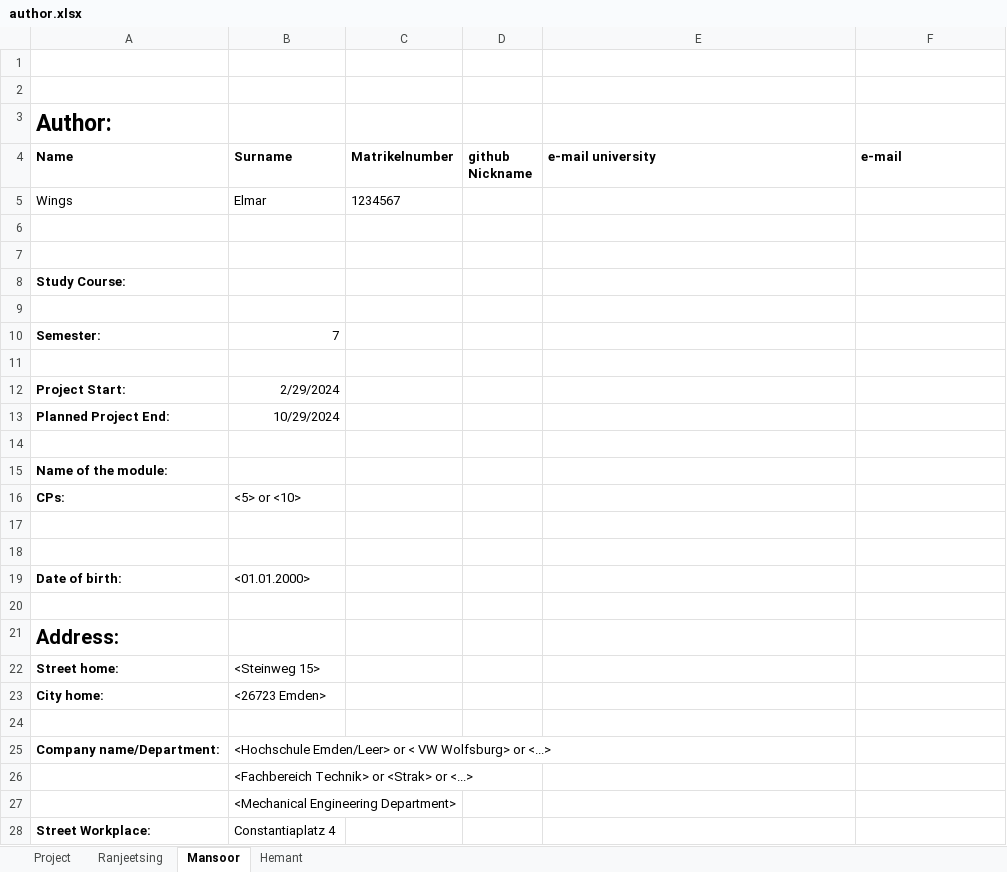
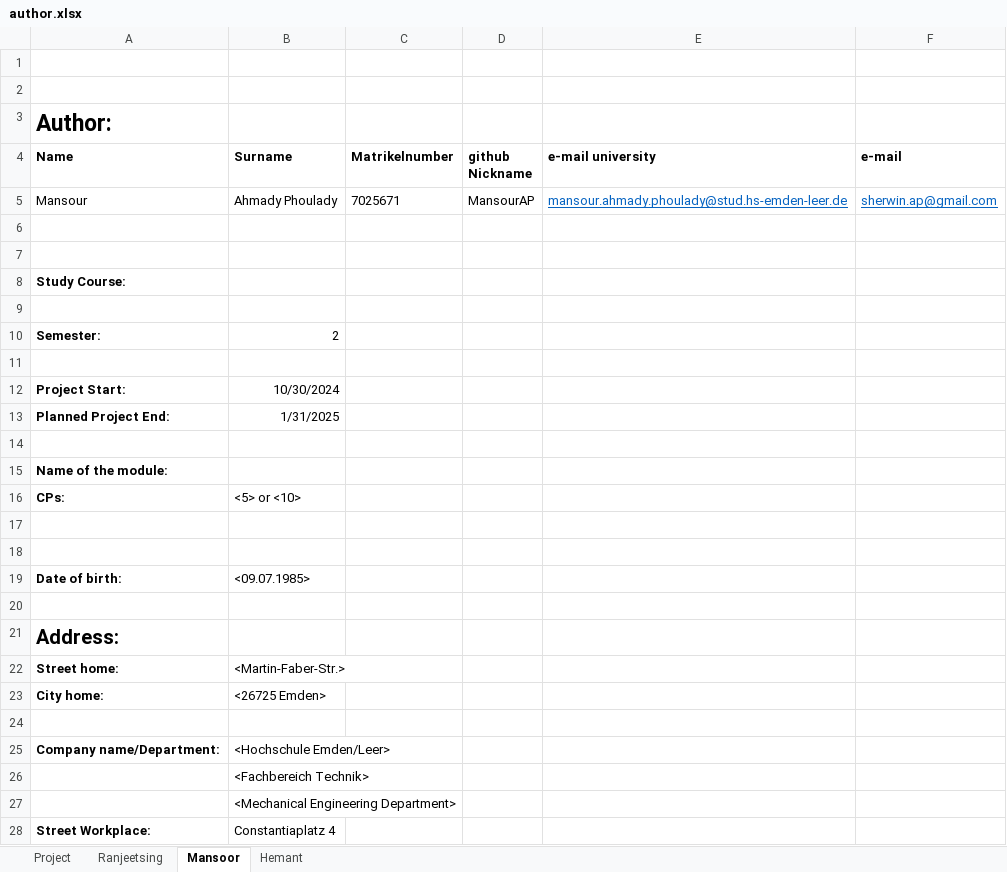
Before and after one commit to ssid1998/jetson-license-plate-entry-exit-system, an Excel workbook: author.xlsx, sheet Mansoor, drawn as a sheet; only a part is shown; values as stored, in another font and other column widths than the file's, no borders; removed rows and columns are numbered as before the commit, all else as after; the diff covers the shown part only; the diff names each change by its address in the sheet, - before the commit and + after, or states it on an @@ line.

```diff
--- a/author.xlsx (sheet Mansoor)
+++ b/author.xlsx (sheet Mansoor)
-row 5: Wings | Elmar | 1234567
+row 5: Mansour | Ahmady Phoulady | 7025671 | MansourAP | mansour.ahmady.phoulady@stud.hs-emden-leer.de | sherwin.ap@gmail.com
-B10 (Surname): 7
+B10 (Surname): 2
-B12 (Surname): 2/29/2024
+B12 (Surname): 10/30/2024
-B13 (Surname): 10/29/2024
+B13 (Surname): 1/31/2025
-B19 (Surname): <01.01.2000>
+B19 (Surname): <09.07.1985>
-B22 (Surname): <Steinweg 15>
+B22 (Surname): <Martin-Faber-Str.>
-B23 (Surname): <26723 Emden>
+B23 (Surname): <26725 Emden>
-B25 (Surname): <Hochschule Emden/Leer> or < VW Wolfsburg> or <...>
+B25 (Surname): <Hochschule Emden/Leer>
-B26 (Surname): <Fachbereich Technik> or <Strak> or <...>
+B26 (Surname): <Fachbereich Technik>
```
Also changed, not shown: 9 edited cells and cell formats elsewhere in this sheet.
